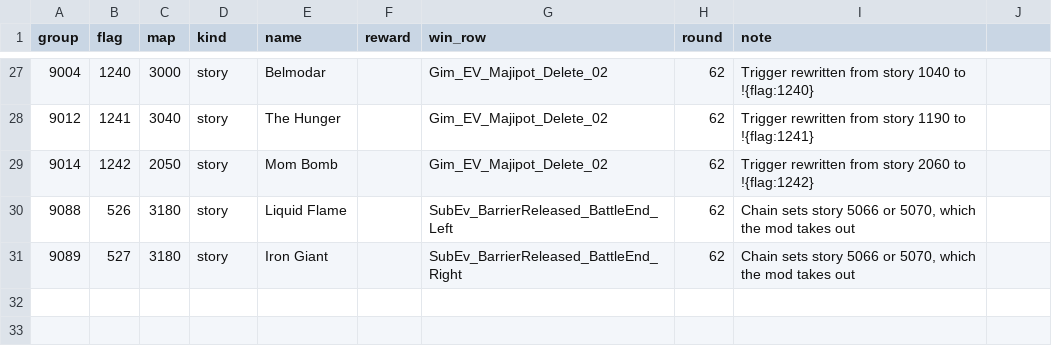
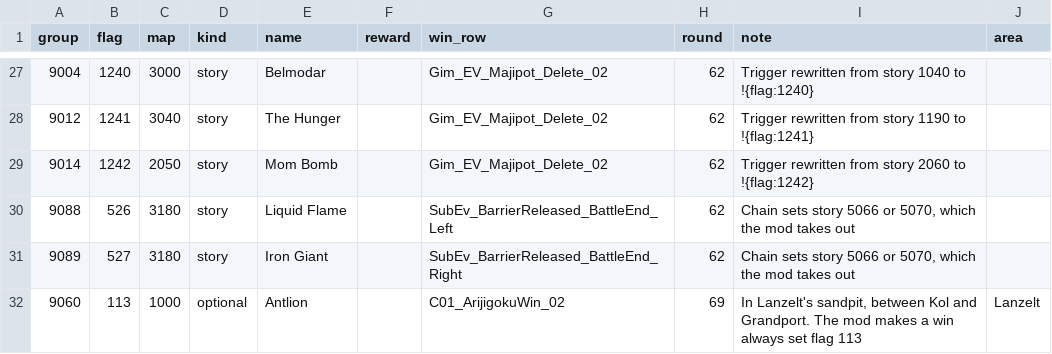
Before and after one commit to wrjones104/ffresonance-archipelago, a TSV file: data/bosses.tsv, drawn as a sheet; only a part is shown, gaps mark what is left out; the diff names each change by its address in the sheet, - before the commit and + after, or states it on an @@ line.

```diff
--- a/data/bosses.tsv
+++ b/data/bosses.tsv
-J1: (empty)
+J1: area
+row 32: 9060 | 113 | 1000 | optional | Antlion |  | C01_ArijigokuWin_02 | 69 | In Lanzelt's sandpit, between Kol and Grandport. The mod makes a win always set flag 113 | Lanzelt
```
Also changed, not shown: 13 other files.
